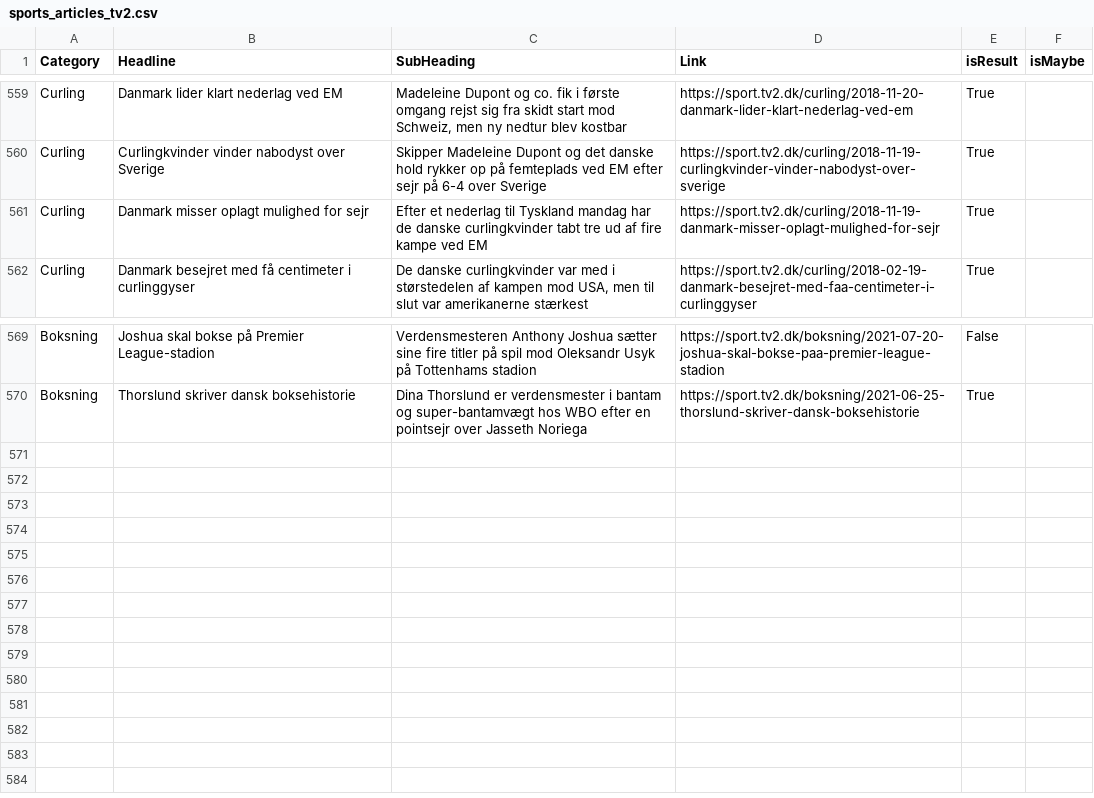
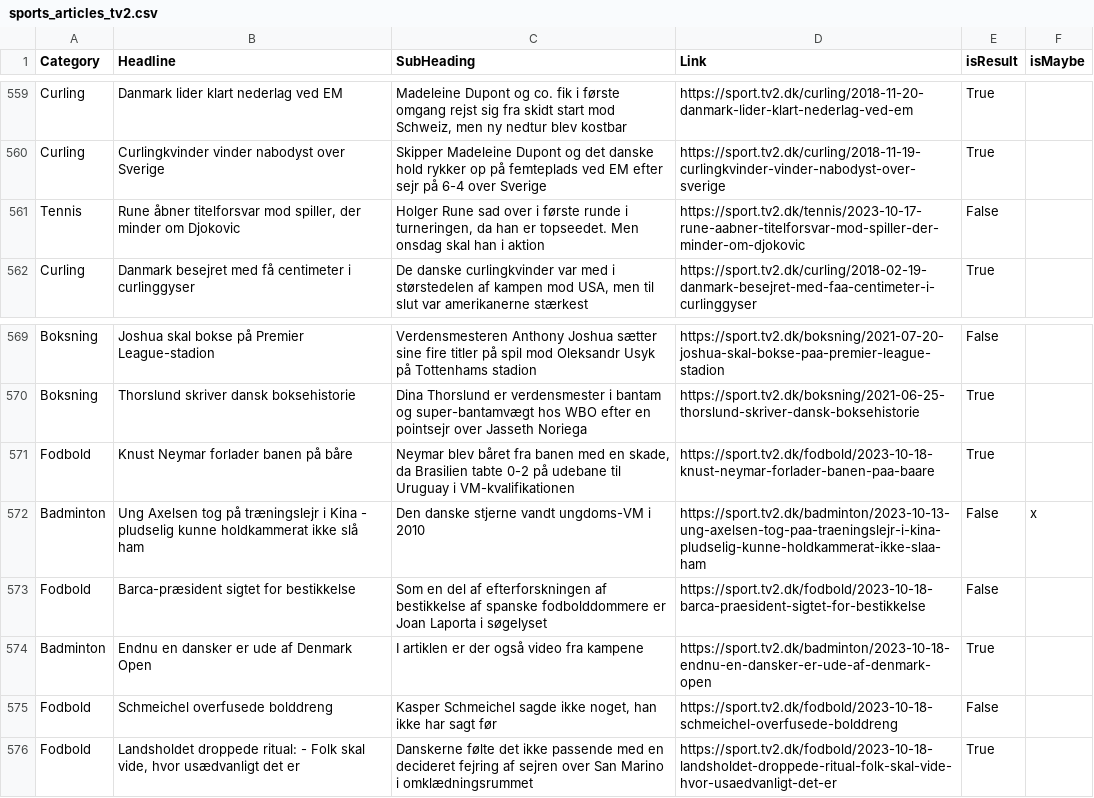
Before and after one commit to senner007/Sports-Block, a CSV file: articles/sports_articles_tv2.csv, drawn as a sheet; only a part is shown, gaps mark what is left out.

```diff
--- a/articles/sports_articles_tv2.csv
+++ b/articles/sports_articles_tv2.csv
@@ -560,3 +560,3 @@ Curling ,Danmark lider klart nederlag ved EM,"Madeleine Dupont og co. fik i før
 Curling ,Curlingkvinder vinder nabodyst over Sverige,Skipper Madeleine Dupont og det danske hold rykker op på femteplads ved EM efter sejr på 6-4 over Sverige ,https://sport.tv2.dk/curling/2018-11-19-curlingkvinder-vinder-nabodyst-over-sverige,True,
-Curling ,Danmark misser oplagt mulighed for sejr,Efter et nederlag til Tyskland mandag har de danske curlingkvinder tabt tre ud af fire kampe ved EM ,https://sport.tv2.dk/curling/2018-11-19-danmark-misser-oplagt-mulighed-for-sejr,True,
+Tennis ,"Rune åbner titelforsvar mod spiller, der minder om Djokovic","Holger Rune sad over i første runde i turneringen, da han er topseedet. Men onsdag skal han i aktion ",https://sport.tv2.dk/tennis/2023-10-17-rune-aabner-titelforsvar-mod-spiller-der-minder-om-djokovic,False,
 Curling ,Danmark besejret med få centimeter i curlinggyser,"De danske curlingkvinder var med i størstedelen af kampen mod USA, men til slut var amerikanerne stærkest ",https://sport.tv2.dk/curling/2018-02-19-danmark-besejret-med-faa-centimeter-i-curlinggyser,True,
@@ -570 +570,7 @@ Boksning ,Joshua skal bokse på Premier League-stadion,Verdensmesteren Anthony J
 Boksning ,Thorslund skriver dansk boksehistorie,Dina Thorslund er verdensmester i bantam og super-bantamvægt hos WBO efter en pointsejr over Jasseth Noriega ,https://sport.tv2.dk/boksning/2021-06-25-thorslund-skriver-dansk-boksehistorie,True,
+Fodbold,Knust Neymar forlader banen på båre,"Neymar blev båret fra banen med en skade, da Brasilien tabte 0-2 på udebane til Uruguay i VM-kvalifikationen ",https://sport.tv2.dk/fodbold/2023-10-18-knust-neymar-forlader-banen-paa-baare,True,
+Badminton ,Ung Axelsen tog på træningslejr i Kina - pludselig kunne holdkammerat ikke slå ham,Den danske stjerne vandt ungdoms-VM i 2010 ,https://sport.tv2.dk/badminton/2023-10-13-ung-axelsen-tog-paa-traeningslejr-i-kina-pludselig-kunne-holdkammerat-ikke-slaa-ham,False,x
+Fodbold ,Barca-præsident sigtet for bestikkelse,Som en del af efterforskningen af bestikkelse af spanske fodbolddommere er Joan Laporta i søgelyset ,https://sport.tv2.dk/fodbold/2023-10-18-barca-praesident-sigtet-for-bestikkelse,False,
+Badminton ,Endnu en dansker er ude af Denmark Open,I artiklen er der også video fra kampene ,https://sport.tv2.dk/badminton/2023-10-18-endnu-en-dansker-er-ude-af-denmark-open,True,
+Fodbold ,Schmeichel overfusede bolddreng,"Kasper Schmeichel sagde ikke noget, han ikke har sagt før ",https://sport.tv2.dk/fodbold/2023-10-18-schmeichel-overfusede-bolddreng,False,
+Fodbold ,"Landsholdet droppede ritual: - Folk skal vide, hvor usædvanligt det er",Danskerne følte det ikke passende med en decideret fejring af sejren over San Marino i omklædningsrummet ,https://sport.tv2.dk/fodbold/2023-10-18-landsholdet-droppede-ritual-folk-skal-vide-hvor-usaedvanligt-det-er,True,
```
Also changed, not shown: articles/sports_articles_politiken.csv, articles_temp/combined.csv, 7 other files.
